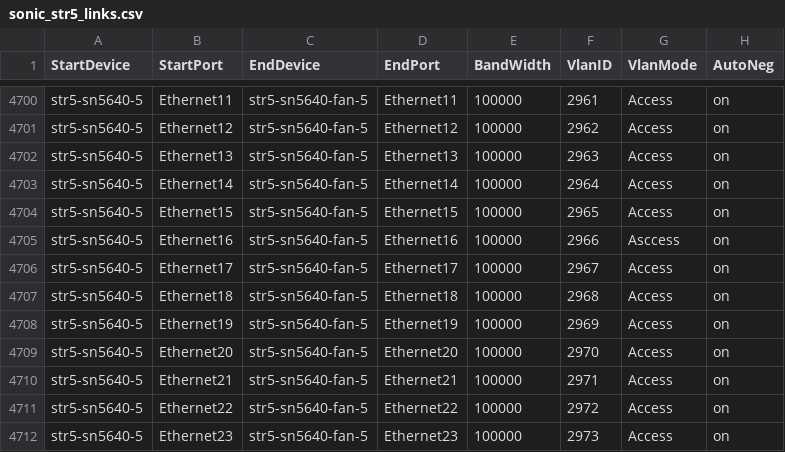
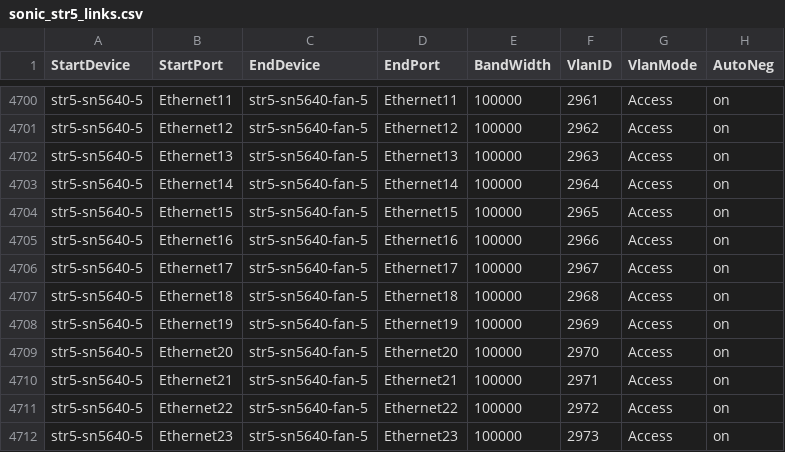
Before and after one commit to Pterosaur/sonic-mgmt, a CSV file: ansible/files/sonic_str5_links.csv, drawn as a sheet; only a part is shown, gaps mark what is left out.

```diff
--- a/ansible/files/sonic_str5_links.csv
+++ b/ansible/files/sonic_str5_links.csv
@@ -4704,3 +4704,3 @@ str5-sn5640-5,Ethernet14,str5-sn5640-fan-5,Ethernet14,100000,2964,Access,on
 str5-sn5640-5,Ethernet15,str5-sn5640-fan-5,Ethernet15,100000,2965,Access,on
-str5-sn5640-5,Ethernet16,str5-sn5640-fan-5,Ethernet16,100000,2966,Asccess,on
+str5-sn5640-5,Ethernet16,str5-sn5640-fan-5,Ethernet16,100000,2966,Access,on
 str5-sn5640-5,Ethernet17,str5-sn5640-fan-5,Ethernet17,100000,2967,Access,on
```
Also changed, not shown: 3 other files.
